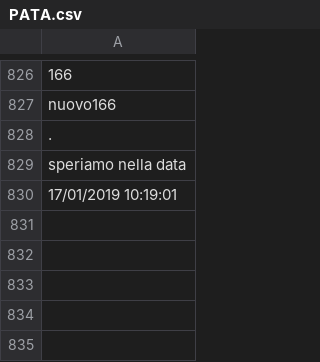
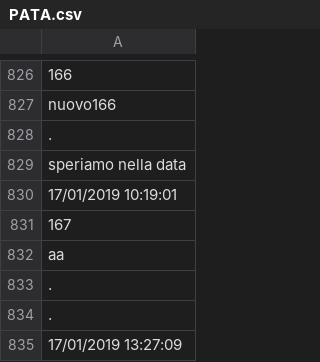
Before and after one commit to davidepiona/PROGETTI, a CSV file: ExpenseIt/DATI/PATA.csv, drawn as a sheet; only a part is shown, gaps mark what is left out; the diff names each change by its address in the sheet, - before the commit and + after, or states it on an @@ line.

```diff
--- a/ExpenseIt/DATI/PATA.csv
+++ b/ExpenseIt/DATI/PATA.csv
+row 831: 167
+row 832: aa
+row 833: .
+row 834: .
+row 835: 17/01/2019 13:27:09
```
Also changed, not shown: 35 other files.
